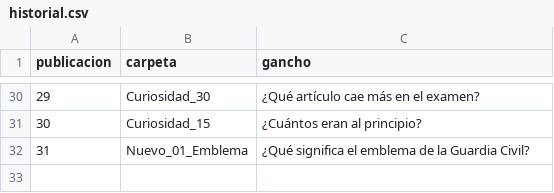
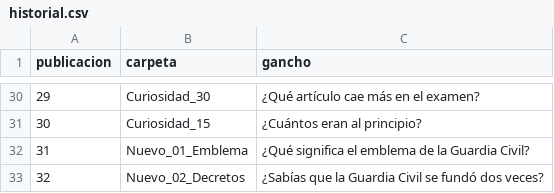
Before and after one commit to academialince/landingprolince, a CSV file: videos/dato-curioso/historial.csv, drawn as a sheet; only a part is shown, gaps mark what is left out.

```diff
--- a/videos/dato-curioso/historial.csv
+++ b/videos/dato-curioso/historial.csv
@@ -32 +32,2 @@ publicacion;carpeta;gancho
 31;Nuevo_01_Emblema;¿Qué significa el emblema de la Guardia Civil?
+32;Nuevo_02_Decretos;¿Sabías que la Guardia Civil se fundó dos veces?
```
Also changed, not shown: 2 other files.
